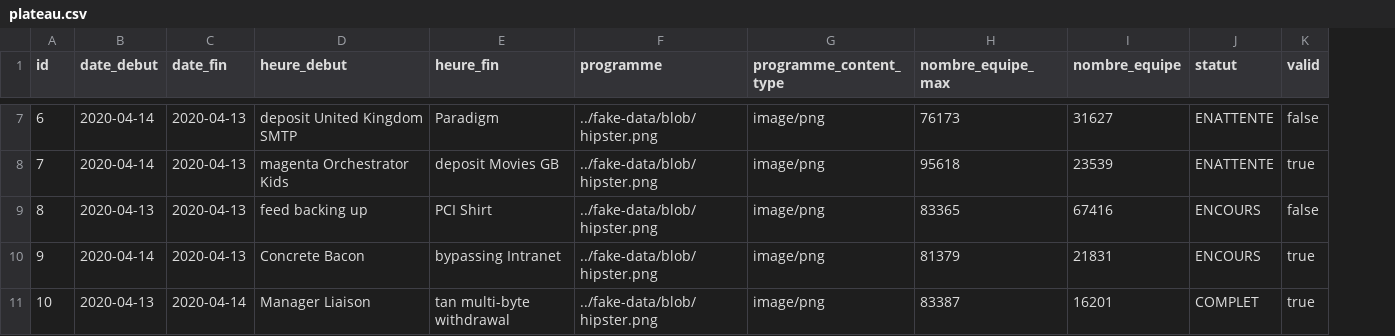
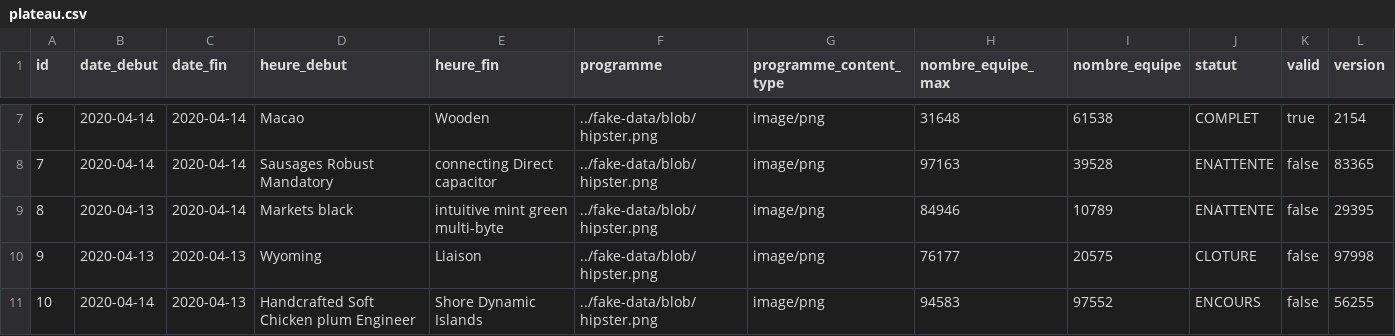
Before and after one commit to projet93/plateau, a CSV file: src/main/resources/config/liquibase/fake-data/plateau.csv, drawn as a sheet; only a part is shown, gaps mark what is left out; the diff covers the shown part only; the diff names each change by its address in the sheet, - before the commit and + after, or states it on an @@ line.

```diff
--- a/src/main/resources/config/liquibase/fake-data/plateau.csv
+++ b/src/main/resources/config/liquibase/fake-data/plateau.csv
+column L (version), rows 7-11: 2154 | 83365 | 29395 | 97998 | 56255
-C7:C9 (date_fin): 2020-04-13
+C7:C9 (date_fin): 2020-04-14
-D7 (heure_debut): deposit United Kingdom SMTP
+D7 (heure_debut): Macao
-E7 (heure_fin): Paradigm
+E7 (heure_fin): Wooden
-H7 (nombre_equipe_max): 76173
+H7 (nombre_equipe_max): 31648
-I7 (nombre_equipe): 31627
+I7 (nombre_equipe): 61538
-J7 (statut): ENATTENTE
+J7 (statut): COMPLET
-K7 (valid): false
+K7 (valid): true
-D8 (heure_debut): magenta Orchestrator Kids
+D8 (heure_debut): Sausages Robust Mandatory
-E8 (heure_fin): deposit Movies GB
+E8 (heure_fin): connecting Direct capacitor
-H8 (nombre_equipe_max): 95618
+H8 (nombre_equipe_max): 97163
-I8 (nombre_equipe): 23539
+I8 (nombre_equipe): 39528
-K8 (valid): true
+K8 (valid): false
-D9 (heure_debut): feed backing up
+D9 (heure_debut): Markets black
-E9 (heure_fin): PCI Shirt
+E9 (heure_fin): intuitive mint green multi-byte
-H9 (nombre_equipe_max): 83365
+H9 (nombre_equipe_max): 84946
-I9 (nombre_equipe): 67416
+I9 (nombre_equipe): 10789
-J9 (statut): ENCOURS
+J9 (statut): ENATTENTE
-B10 (date_debut): 2020-04-14
+B10 (date_debut): 2020-04-13
-D10 (heure_debut): Concrete Bacon
+D10 (heure_debut): Wyoming
-E10 (heure_fin): bypassing Intranet
+E10 (heure_fin): Liaison
-H10 (nombre_equipe_max): 81379
+H10 (nombre_equipe_max): 76177
-I10 (nombre_equipe): 21831
+I10 (nombre_equipe): 20575
-J10 (statut): ENCOURS
+J10 (statut): CLOTURE
-K10:K11 (valid): true
+K10:K11 (valid): false
-B11 (date_debut): 2020-04-13
+B11 (date_debut): 2020-04-14
-C11 (date_fin): 2020-04-14
+C11 (date_fin): 2020-04-13
-D11 (heure_debut): Manager Liaison
+D11 (heure_debut): Handcrafted Soft Chicken plum Engineer
-E11 (heure_fin): tan multi-byte withdrawal
+E11 (heure_fin): Shore Dynamic Islands
-H11 (nombre_equipe_max): 83387
+H11 (nombre_equipe_max): 94583
-I11 (nombre_equipe): 16201
+I11 (nombre_equipe): 97552
-J11 (statut): COMPLET
+J11 (statut): ENCOURS
```
Also changed, not shown: 28 edited cells elsewhere in this file, 6 other files.
